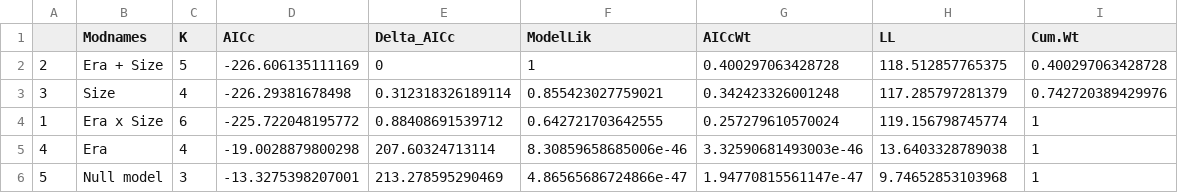
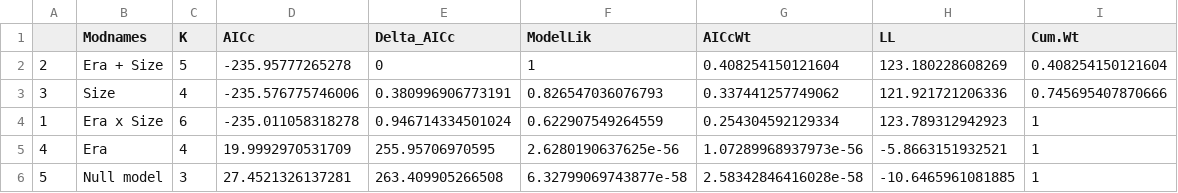
Before and after one commit to elahi/cupCorals, a CSV file: output/growthAIC.csv, drawn as a sheet.

```diff
--- a/output/growthAIC.csv
+++ b/output/growthAIC.csv
@@ -1,6 +1,6 @@
 "","Modnames","K","AICc","Delta_AICc","ModelLik","AICcWt","LL","Cum.Wt"
-"2","Era + Size",5,-226.606135111169,0,1,0.400297063428728,118.512857765375,0.400297063428728
-"3","Size",4,-226.29381678498,0.312318326189114,0.855423027759021,0.342423326001248,117.285797281379,0.742720389429976
-"1","Era x Size",6,-225.722048195772,0.88408691539712,0.642721703642555,0.257279610570024,119.156798745774,1
-"4","Era",4,-19.0028879800298,207.60324713114,8.30859658685006e-46,3.32590681493003e-46,13.6403328789038,1
-"5","Null model",3,-13.3275398207001,213.278595290469,4.86565686724866e-47,1.94770815561147e-47,9.74652853103968,1
+"2","Era + Size",5,-235.95777265278,0,1,0.408254150121604,123.180228608269,0.408254150121604
+"3","Size",4,-235.576775746006,0.380996906773191,0.826547036076793,0.337441257749062,121.921721206336,0.745695407870666
+"1","Era x Size",6,-235.011058318278,0.946714334501024,0.622907549264559,0.254304592129334,123.789312942923,1
+"4","Era",4,19.9992970531709,255.95706970595,2.6280190637625e-56,1.07289968937973e-56,-5.8663151932521,1
+"5","Null model",3,27.4521326137281,263.409905266508,6.32799069743877e-58,2.58342846416028e-58,-10.6465961081885,1
```
Also changed, not shown: data/bael_growthData.csv, data/bael_histoData.csv, 12 other files.
